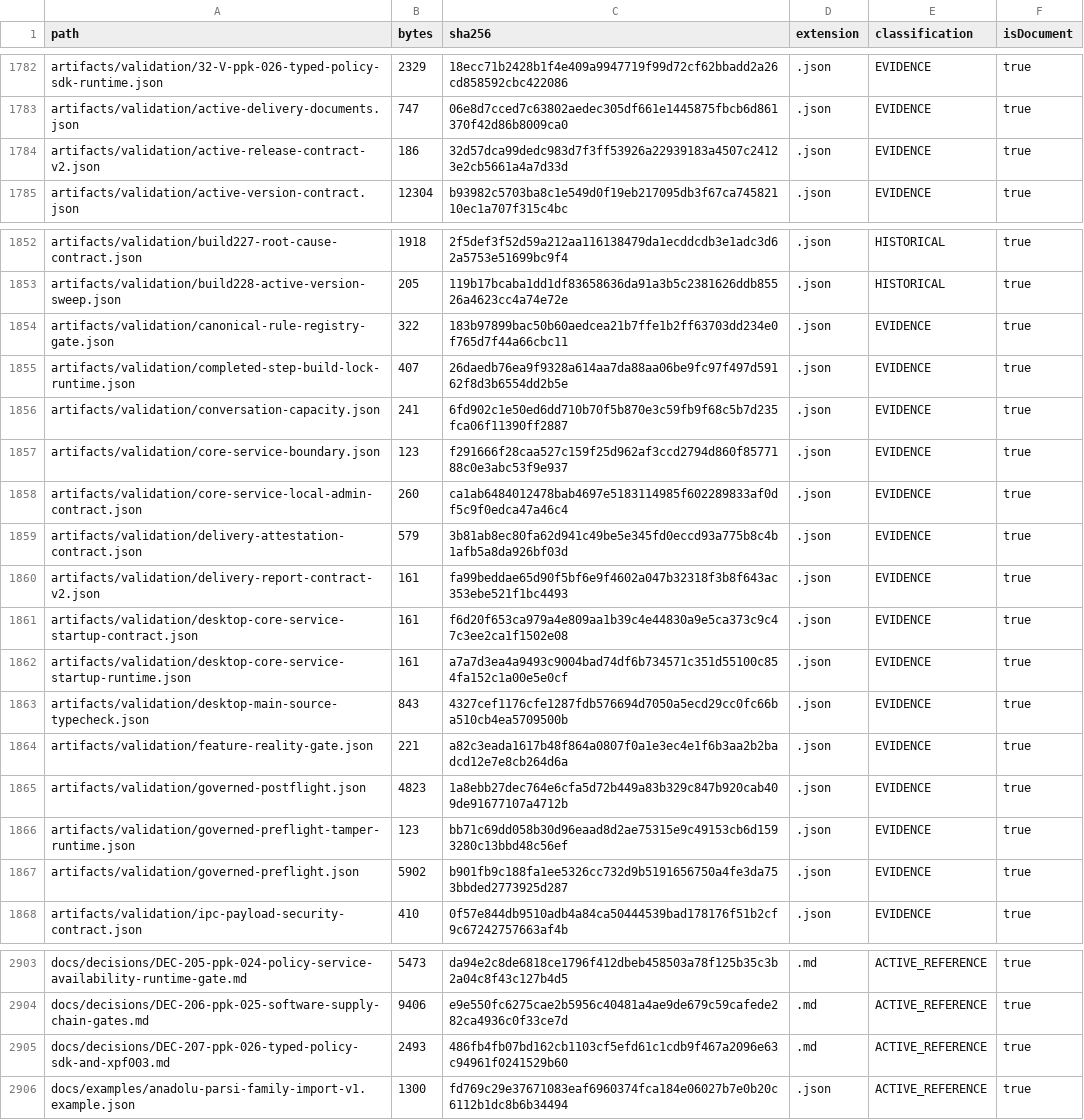
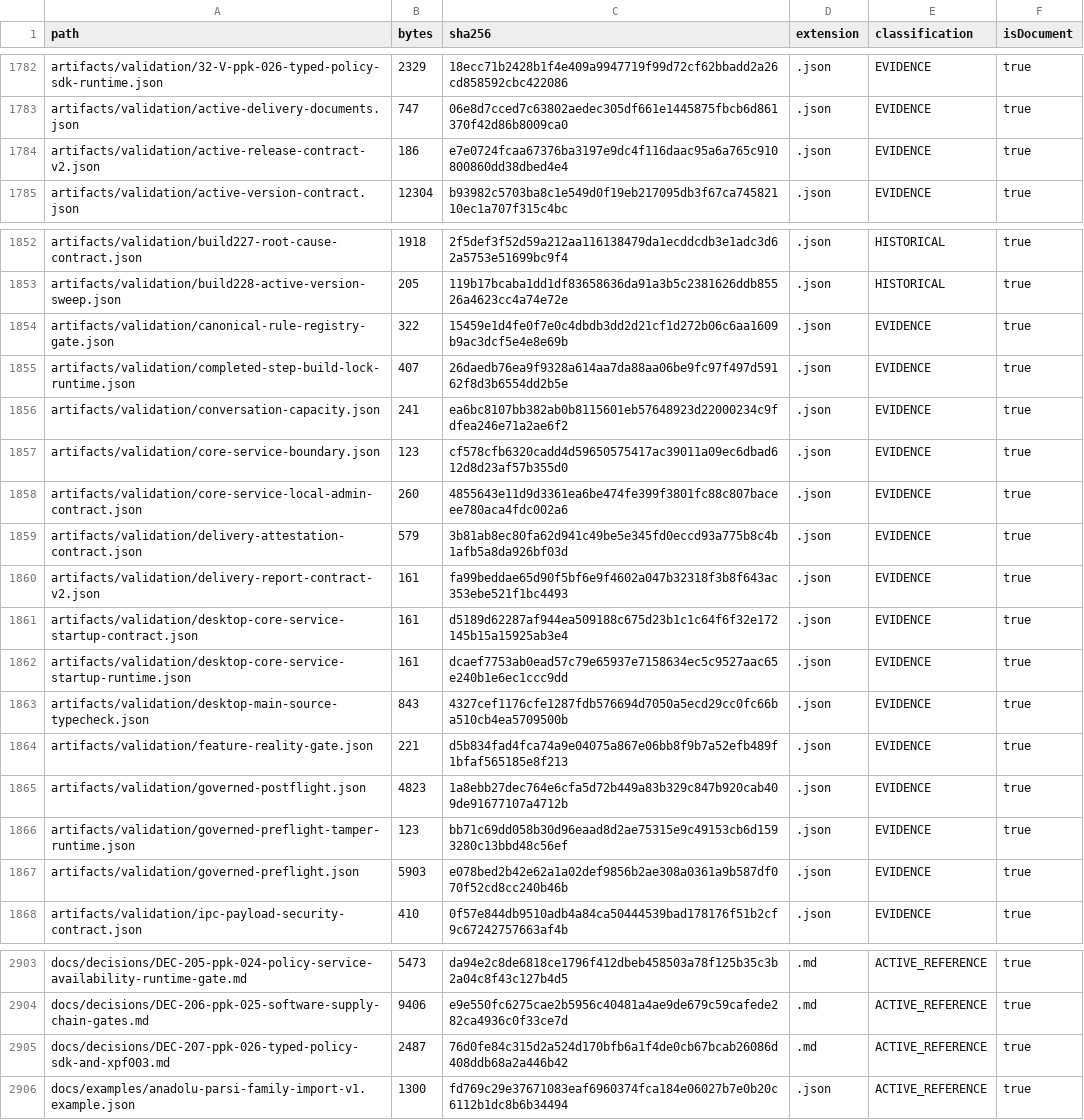
Before and after one commit to hsynmyssrgl/Anadolu-Parsi-AYM, a CSV file: artifacts/manifests/ALL_DOCUMENTS_INDEX.csv, drawn as a sheet; only a part is shown, gaps mark what is left out; the diff covers the shown part only.

```diff
--- a/artifacts/manifests/ALL_DOCUMENTS_INDEX.csv
+++ b/artifacts/manifests/ALL_DOCUMENTS_INDEX.csv
@@ -1783,3 +1783,3 @@ artifacts/validation/32-V-ppk-026-typed-policy-sdk-runtime.json,2329,18ecc71b242
 artifacts/validation/active-delivery-documents.json,747,06e8d7cced7c63802aedec305df661e1445875fbcb6d861370f42d86b8009ca0,.json,EVIDENCE,true
-artifacts/validation/active-release-contract-v2.json,186,32d57dca99dedc983d7f3ff53926a22939183a4507c24123e2cb5661a4a7d33d,.json,EVIDENCE,true
+artifacts/validation/active-release-contract-v2.json,186,e7e0724fcaa67376ba3197e9dc4f116daac95a6a765c910800860dd38dbed4e4,.json,EVIDENCE,true
 artifacts/validation/active-version-contract.json,12304,b93982c5703ba8c1e549d0f19eb217095db3f67ca74582110ec1a707f315c4bc,.json,EVIDENCE,true
@@ -1853,16 +1853,16 @@ artifacts/validation/build227-root-cause-contract.json,1918,2f5def3f52d59a212aa1
 artifacts/validation/build228-active-version-sweep.json,205,119b17bcaba1dd1df83658636da91a3b5c2381626ddb85526a4623cc4a74e72e,.json,HISTORICAL,true
-artifacts/validation/canonical-rule-registry-gate.json,322,183b97899bac50b60aedcea21b7ffe1b2ff63703dd234e0f765d7f44a66cbc11,.json,EVIDENCE,true
+artifacts/validation/canonical-rule-registry-gate.json,322,15459e1d4fe0f7e0c4dbdb3dd2d21cf1d272b06c6aa1609b9ac3dcf5e4e8e69b,.json,EVIDENCE,true
 artifacts/validation/completed-step-build-lock-runtime.json,407,26daedb76ea9f9328a614aa7da88aa06be9fc97f497d59162f8d3b6554dd2b5e,.json,EVIDENCE,true
-artifacts/validation/conversation-capacity.json,241,6fd902c1e50ed6dd710b70f5b870e3c59fb9f68c5b7d235fca06f11390ff2887,.json,EVIDENCE,true
-artifacts/validation/core-service-boundary.json,123,f291666f28caa527c159f25d962af3ccd2794d860f8577188c0e3abc53f9e937,.json,EVIDENCE,true
-artifacts/validation/core-service-local-admin-contract.json,260,ca1ab6484012478bab4697e5183114985f602289833af0df5c9f0edca47a46c4,.json,EVIDENCE,true
+artifacts/validation/conversation-capacity.json,241,ea6bc8107bb382ab0b8115601eb57648923d22000234c9fdfea246e71a2ae6f2,.json,EVIDENCE,true
+artifacts/validation/core-service-boundary.json,123,cf578cfb6320cadd4d59650575417ac39011a09ec6dbad612d8d23af57b355d0,.json,EVIDENCE,true
+artifacts/validation/core-service-local-admin-contract.json,260,4855643e11d9d3361ea6be474fe399f3801fc88c807baceee780aca4fdc002a6,.json,EVIDENCE,true
 artifacts/validation/delivery-attestation-contract.json,579,3b81ab8ec80fa62d941c49be5e345fd0eccd93a775b8c4b1afb5a8da926bf03d,.json,EVIDENCE,true
 artifacts/validation/delivery-report-contract-v2.json,161,fa99beddae65d90f5bf6e9f4602a047b32318f3b8f643ac353ebe521f1bc4493,.json,EVIDENCE,true
-artifacts/validation/desktop-core-service-startup-contract.json,161,f6d20f653ca979a4e809aa1b39c4e44830a9e5ca373c9c47c3ee2ca1f1502e08,.json,EVIDENCE,true
-artifacts/validation/desktop-core-service-startup-runtime.json,161,a7a7d3ea4a9493c9004bad74df6b734571c351d55100c854fa152c1a00e5e0cf,.json,EVIDENCE,true
+artifacts/validation/desktop-core-service-startup-contract.json,161,d5189d62287af944ea509188c675d23b1c1c64f6f32e172145b15a15925ab3e4,.json,EVIDENCE,true
+artifacts/validation/desktop-core-service-startup-runtime.json,161,dcaef7753ab0ead57c79e65937e7158634ec5c9527aac65e240b1e6ec1ccc9dd,.json,EVIDENCE,true
 artifacts/validation/desktop-main-source-typecheck.json,843,4327cef1176cfe1287fdb576694d7050a5ecd29cc0fc66ba510cb4ea5709500b,.json,EVIDENCE,true
-artifacts/validation/feature-reality-gate.json,221,a82c3eada1617b48f864a0807f0a1e3ec4e1f6b3aa2b2badcd12e7e8cb264d6a,.json,EVIDENCE,true
+artifacts/validation/feature-reality-gate.json,221,d5b834fad4fca74a9e04075a867e06bb8f9b7a52efb489f1bfaf565185e8f213,.json,EVIDENCE,true
 artifacts/validation/governed-postflight.json,4823,1a8ebb27dec764e6cfa5d72b449a83b329c847b920cab409de91677107a4712b,.json,EVIDENCE,true
 artifacts/validation/governed-preflight-tamper-runtime.json,123,bb71c69dd058b30d96eaad8d2ae75315e9c49153cb6d1593280c13bbd48c56ef,.json,EVIDENCE,true
-artifacts/validation/governed-preflight.json,5902,b901fb9c188fa1ee5326cc732d9b5191656750a4fe3da753bbded2773925d287,.json,EVIDENCE,true
+artifacts/validation/governed-preflight.json,5903,e078bed2b42e62a1a02def9856b2ae308a0361a9b587df070f52cd8cc240b46b,.json,EVIDENCE,true
 artifacts/validation/ipc-payload-security-contract.json,410,0f57e844db9510adb4a84ca50444539bad178176f51b2cf9c67242757663af4b,.json,EVIDENCE,true
@@ -2904,3 +2904,3 @@ docs/decisions/DEC-205-ppk-024-policy-service-availability-runtime-gate.md,5473,
 docs/decisions/DEC-206-ppk-025-software-supply-chain-gates.md,9406,e9e550fc6275cae2b5956c40481a4ae9de679c59cafede282ca4936c0f33ce7d,.md,ACTIVE_REFERENCE,true
-docs/decisions/DEC-207-ppk-026-typed-policy-sdk-and-xpf003.md,2493,486fb4fb07bd162cb1103cf5efd61c1cdb9f467a2096e63c94961f0241529b60,.md,ACTIVE_REFERENCE,true
+docs/decisions/DEC-207-ppk-026-typed-policy-sdk-and-xpf003.md,2487,76d0fe84c315d2a524d170bfb6a1f4de0cb67bcab26086d408ddb68a2a446b42,.md,ACTIVE_REFERENCE,true
 docs/examples/anadolu-parsi-family-import-v1.example.json,1300,fd769c29e37671083eaf6960374fca184e06027b7e0b20c6112b1dc8b6b34494,.json,ACTIVE_REFERENCE,true
```
Also changed, not shown: 7 edited cells elsewhere in this file, artifacts/manifests/PROJECT_ARTIFACT_INDEX.csv, 7 other files.
